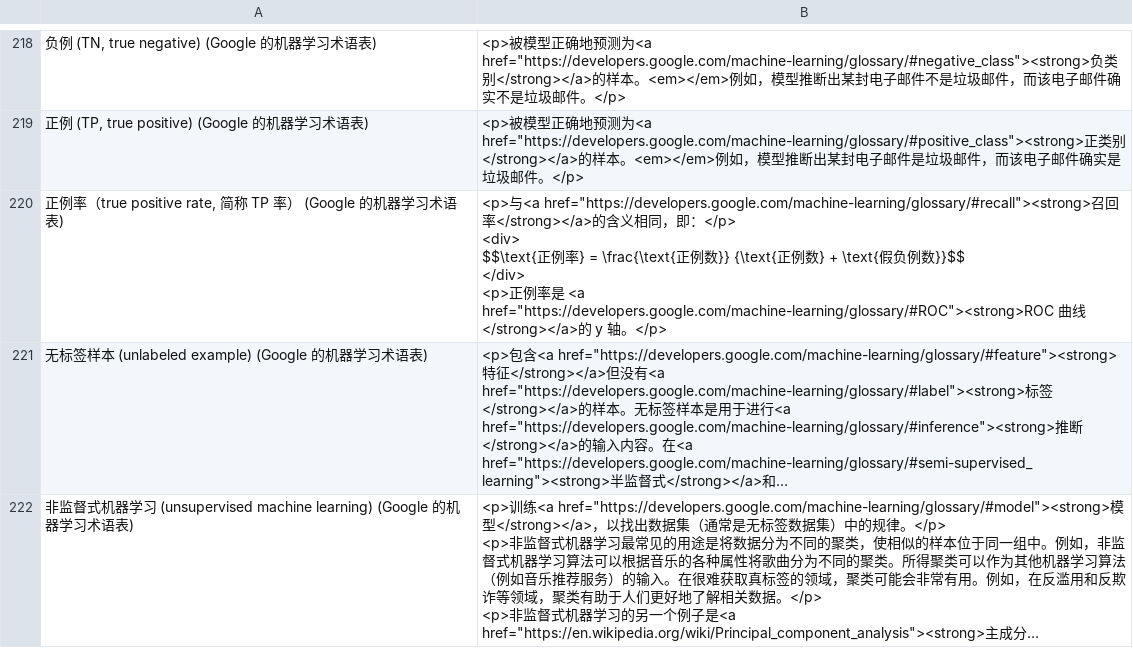
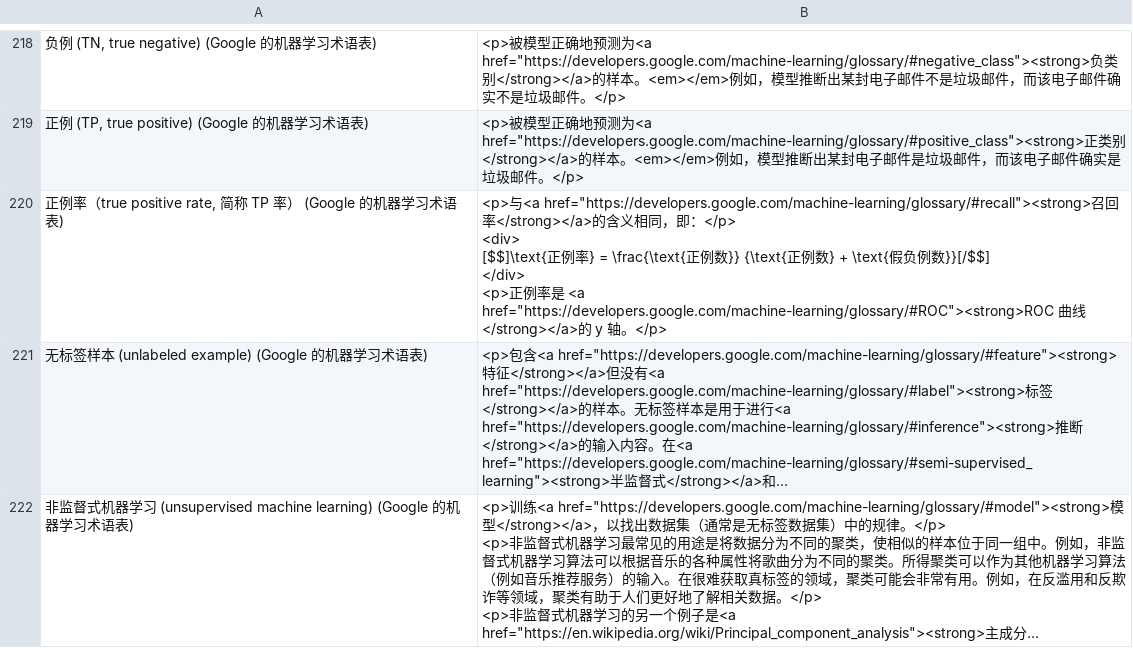
Before and after one commit to darigovresearch/Google-Machine-Learning-Glossary-Flashcards, a CSV file: Google 的机器学习术语表.csv, drawn as a sheet; only a part is shown, gaps mark what is left out; long unchanged cells end in …; ↵ is a line break in a cell; the diff covers the shown part only; the diff names each change by its address in the sheet, - before the commit and + after, or states it on an @@ line.

```diff
--- a/Google 的机器学习术语表.csv
+++ b/Google 的机器学习术语表.csv
-B220: …</p> ↵ <div> ↵ $$\text{正例率} = \frac{\text{正例数}} {\text{正例数} + \text{假负例数}}$$ ↵ </div> ↵ <p>…
+B220: …</p> ↵ <div> ↵ [$$]\text{正例率} = \frac{\text{正例数}} {\text{正例数} + \text{假负例数}}[/$$] ↵ </div> ↵ <p>…
```
Also changed, not shown: 12 edited cells elsewhere in this file.
